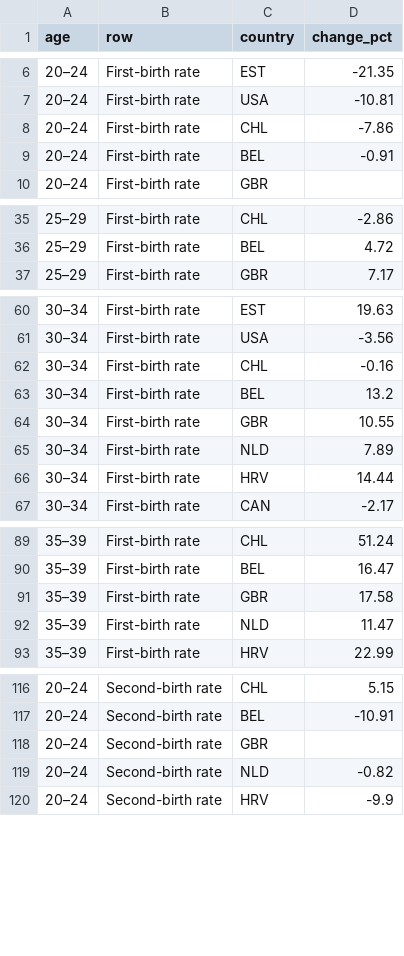
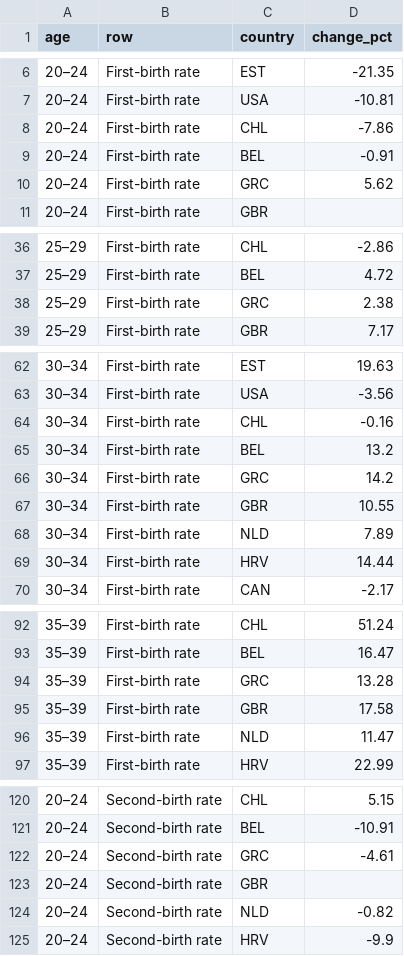
Before and after one commit to andrewgsavage/fertility, a CSV file: eurostat/outputs/change_matrix_first_second_2005_2010.csv, drawn as a sheet; only a part is shown, gaps mark what is left out; the diff covers the shown part only.

```diff
--- a/eurostat/outputs/change_matrix_first_second_2005_2010.csv
+++ b/eurostat/outputs/change_matrix_first_second_2005_2010.csv
@@ -9,2 +9,3 @@ age,row,country,change_pct
 20–24,First-birth rate,BEL,-0.91
+20–24,First-birth rate,GRC,5.62
 20–24,First-birth rate,GBR,
@@ -36,2 +37,3 @@ age,row,country,change_pct
 25–29,First-birth rate,BEL,4.72
+25–29,First-birth rate,GRC,2.38
 25–29,First-birth rate,GBR,7.17
@@ -63,2 +65,3 @@ age,row,country,change_pct
 30–34,First-birth rate,BEL,13.2
+30–34,First-birth rate,GRC,14.2
 30–34,First-birth rate,GBR,10.55
@@ -90,2 +93,3 @@ age,row,country,change_pct
 35–39,First-birth rate,BEL,16.47
+35–39,First-birth rate,GRC,13.28
 35–39,First-birth rate,GBR,17.58
@@ -117,2 +121,3 @@ age,row,country,change_pct
 20–24,Second-birth rate,BEL,-10.91
+20–24,Second-birth rate,GRC,-4.61
 20–24,Second-birth rate,GBR,
```
Also changed, not shown: 11 added rows elsewhere in this file, HFD/outputs/motherhood_probability.csv, eurostat/outputs/change_matrix.csv, 35 other files.
